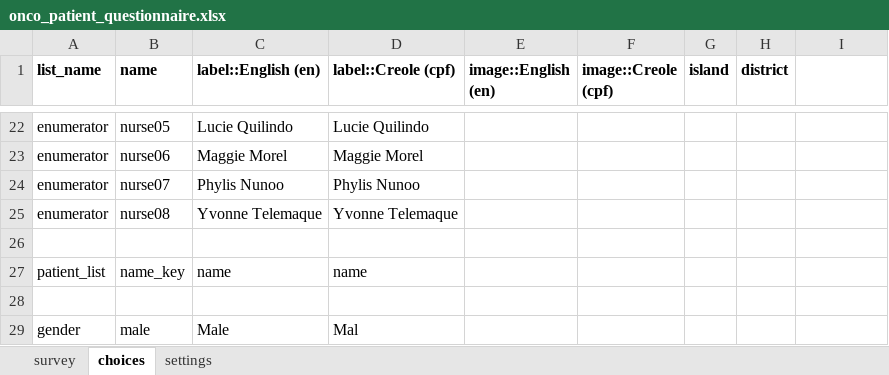
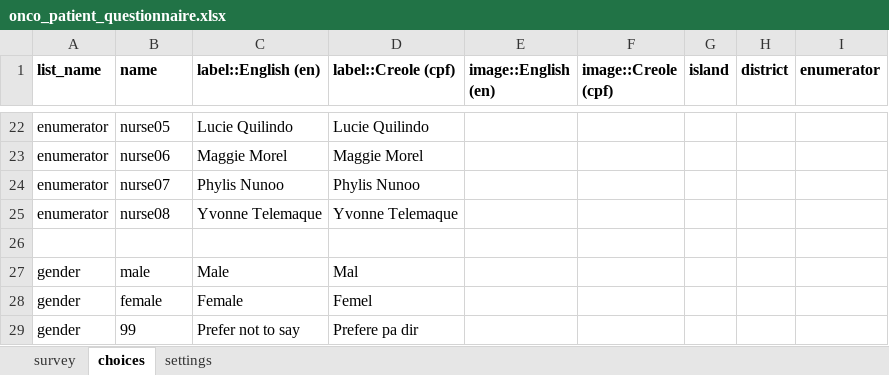
Before and after one commit to OxfordIHTM/sc-ca-patient-survey-questionnaire, an Excel workbook: forms/release/onco_patient_questionnaire.xlsx, sheet choices, drawn as a sheet; only a part is shown, gaps mark what is left out; the shorter side is filled out with more unchanged rows; values as stored, in another font and other column widths than the file's, no borders; removed rows and columns are numbered as before the commit, all else as after; the diff covers the shown part only; the diff names each change by its address in the sheet, - before the commit and + after, or states it on an @@ line.

```diff
--- a/forms/release/onco_patient_questionnaire.xlsx (sheet choices)
+++ b/forms/release/onco_patient_questionnaire.xlsx (sheet choices)
-I1: (empty)
+I1: enumerator
-row 26: (empty)
-row 27: patient_list | name_key | name | name
```
Also changed, not shown: 306 added rows elsewhere in this sheet, sheet survey, sheet settings, 2 other files.
